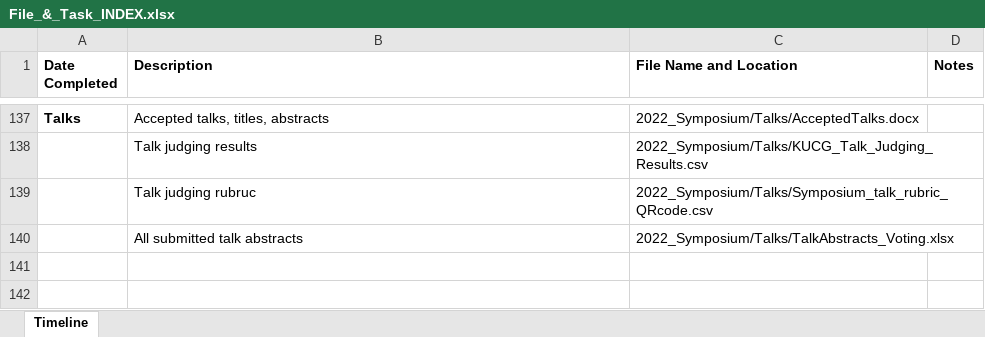
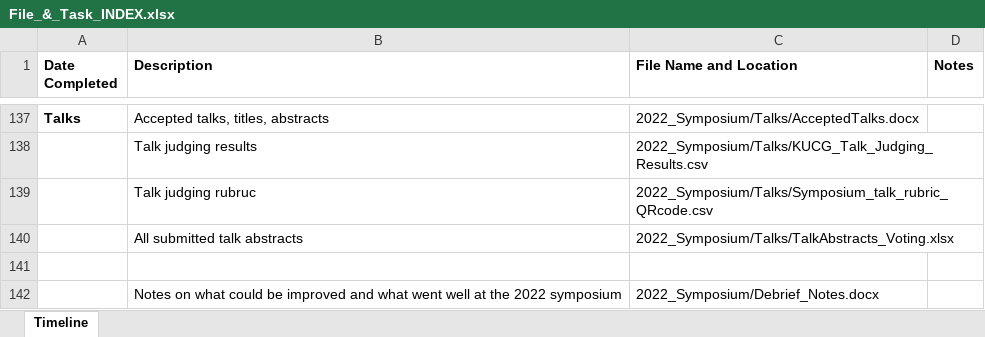
Before and after one commit to ereverman/KUCG_SymposiumPlanning, an Excel workbook: 2022_Symposium/File_&_Task_INDEX.xlsx, sheet Timeline, drawn as a sheet; only a part is shown, gaps mark what is left out; values as stored, in another font and other column widths than the file's, no borders; the diff names each change by its address in the sheet, - before the commit and + after, or states it on an @@ line.

Commit message:
added debrief information

```diff
--- a/2022_Symposium/File_&_Task_INDEX.xlsx (sheet Timeline)
+++ b/2022_Symposium/File_&_Task_INDEX.xlsx (sheet Timeline)
+row 141: (empty)
+row 142:  | Notes on what could be improved and what went well at the 2022 symposium | 2022_Symposium/Debrief_Notes.docx
```
Also changed, not shown: 3 other files.
